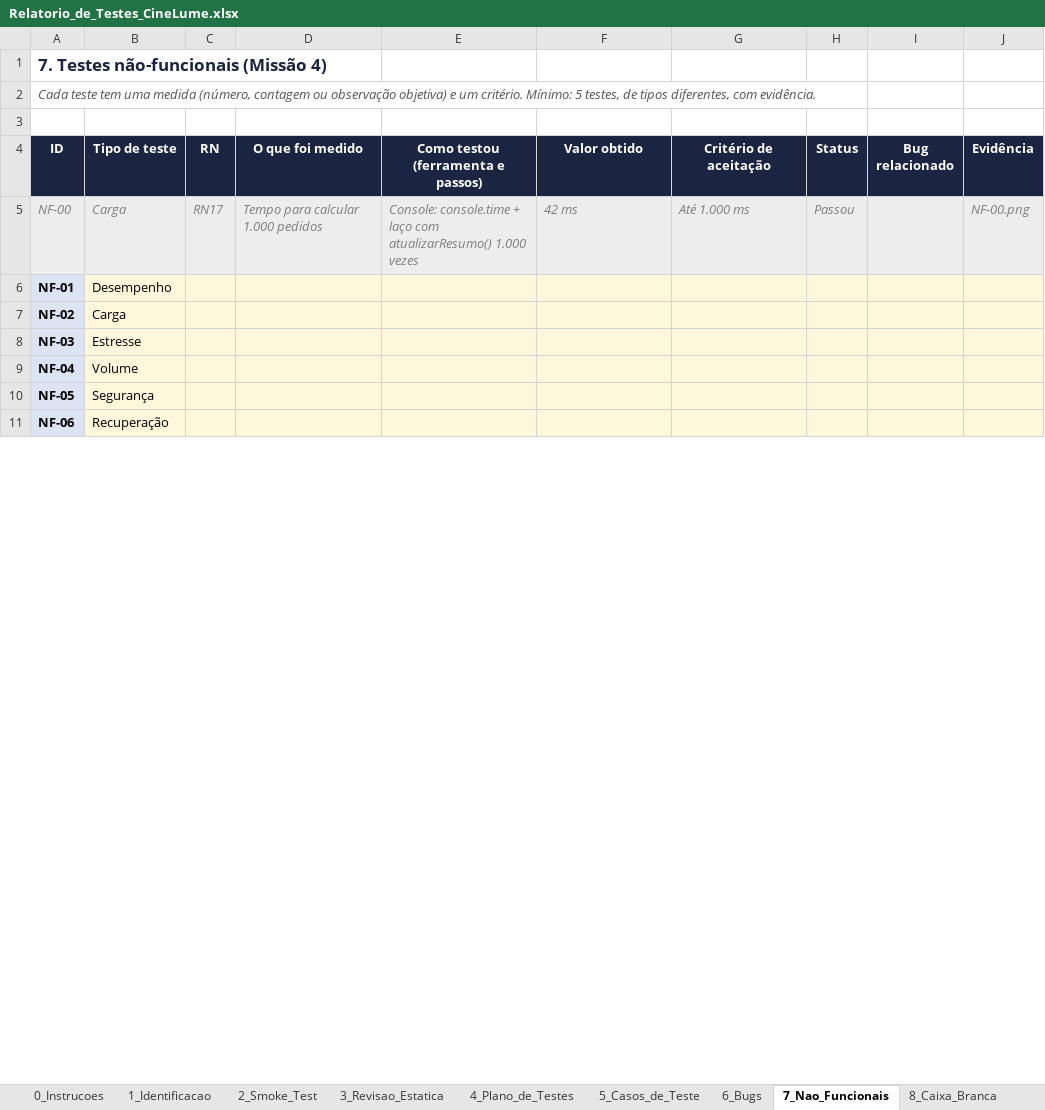
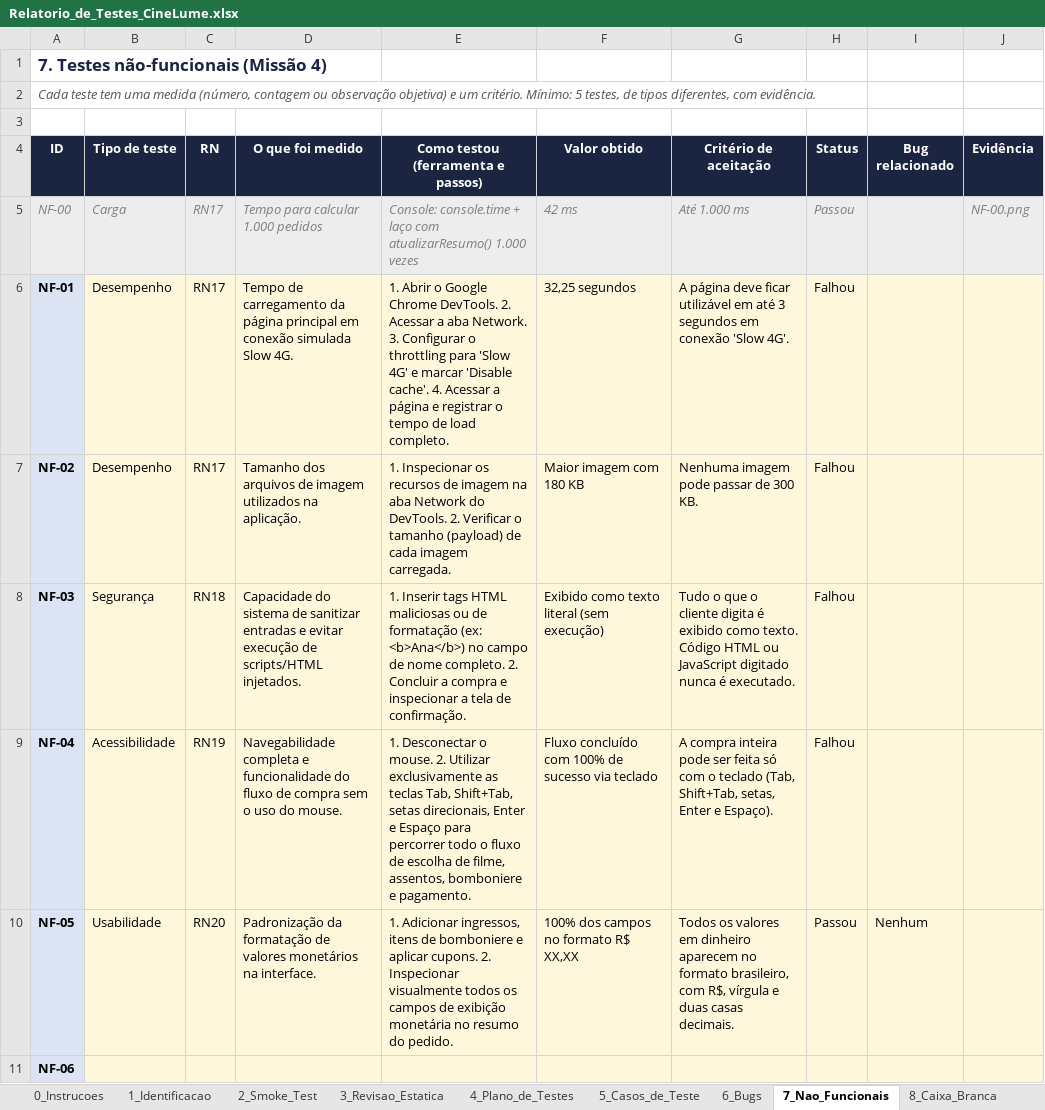
Before and after one commit to deivisonfassis/cimealume-qa-deivison-franca, an Excel workbook: relatorio/Relatorio_de_Testes_CineLume.xlsx, sheet 7_Nao_Funcionais, drawn as a sheet; only a part is shown; values as stored, in another font and other column widths than the file's, no borders; the diff covers the shown part only; the diff names each change by its address in the sheet, - before the commit and + after, or states it on an @@ line.

```diff
--- a/relatorio/Relatorio_de_Testes_CineLume.xlsx (sheet 7_Nao_Funcionais)
+++ b/relatorio/Relatorio_de_Testes_CineLume.xlsx (sheet 7_Nao_Funcionais)
-C6:C7 (RN): (empty)
+C6:C7 (RN): RN17
-D6 (O que foi medido): (empty)
+D6 (O que foi medido): Tempo de carregamento da página principal em conexão simulada Slow 4G.
-E6: (empty)
+E6: 1. Abrir o Google Chrome DevTools. 2. Acessar a aba Network. 3. Configurar o throttling para 'Slow 4G' e marcar 'Disable cache'. 4. Acessar a página e registrar o tempo de load completo.
-F6 (Valor obtido): (empty)
+F6 (Valor obtido): 32,25 segundos
-G6 (Critério de aceitação): (empty)
+G6 (Critério de aceitação): A página deve ficar utilizável em até 3 segundos em conexão 'Slow 4G'.
-H6:H9 (Status): (empty)
+H6:H9 (Status): Falhou
-B7 (Tipo de teste): Carga
+B7 (Tipo de teste): Desempenho
-D7 (O que foi medido): (empty)
+D7 (O que foi medido): Tamanho dos arquivos de imagem utilizados na aplicação.
-E7: (empty)
+E7: 1. Inspecionar os recursos de imagem na aba Network do DevTools. 2. Verificar o tamanho (payload) de cada imagem carregada.
-F7 (Valor obtido): (empty)
+F7 (Valor obtido): Maior imagem com 180 KB
-G7 (Critério de aceitação): (empty)
+G7 (Critério de aceitação): Nenhuma imagem pode passar de 300 KB.
-B8 (Tipo de teste): Estresse
+B8 (Tipo de teste): Segurança
-C8 (RN): (empty)
+C8 (RN): RN18
-D8 (O que foi medido): (empty)
+D8 (O que foi medido): Capacidade do sistema de sanitizar entradas e evitar execução de scripts/HTML injetados.
-E8: (empty)
+E8: 1. Inserir tags HTML maliciosas ou de formatação (ex: <b>Ana</b>) no campo de nome completo. 2. Concluir a compra e inspecionar a tela de confirmação.
-F8 (Valor obtido): (empty)
+F8 (Valor obtido): Exibido como texto literal (sem execução)
-G8 (Critério de aceitação): (empty)
+G8 (Critério de aceitação): Tudo o que o cliente digita é exibido como texto. Código HTML ou JavaScript digitado nunca é executado.
-B9 (Tipo de teste): Volume
+B9 (Tipo de teste): Acessibilidade
-C9 (RN): (empty)
+C9 (RN): RN19
-D9 (O que foi medido): (empty)
+D9 (O que foi medido): Navegabilidade completa e funcionalidade do fluxo de compra sem o uso do mouse.
-E9: (empty)
+E9: 1. Desconectar o mouse. 2. Utilizar exclusivamente as teclas Tab, Shift+Tab, setas direcionais, Enter e Espaço para percorrer todo o fluxo de escolha de filme, assentos, bomboniere e pagamento.
-F9 (Valor obtido): (empty)
+F9 (Valor obtido): Fluxo concluído com 100% de sucesso via teclado
-G9 (Critério de aceitação): (empty)
+G9 (Critério de aceitação): A compra inteira pode ser feita só com o teclado (Tab, Shift+Tab, setas, Enter e Espaço).
-B10 (Tipo de teste): Segurança
+B10 (Tipo de teste): Usabilidade
-C10 (RN): (empty)
+C10 (RN): RN20
-D10 (O que foi medido): (empty)
+D10 (O que foi medido): Padronização da formatação de valores monetários na interface.
-E10: (empty)
+E10: 1. Adicionar ingressos, itens de bomboniere e aplicar cupons. 2. Inspecionar visualmente todos os campos de exibição monetária no resumo do pedido.
-F10 (Valor obtido): (empty)
+F10 (Valor obtido): 100% dos campos no formato R$ XX,XX
-G10 (Critério de aceitação): (empty)
+G10 (Critério de aceitação): Todos os valores em dinheiro aparecem no formato brasileiro, com R$, vírgula e duas casas decimais.
-H10 (Status): (empty)
+H10 (Status): Passou
-I10 (Bug relacionado): (empty)
+I10 (Bug relacionado): Nenhum
-B11 (Tipo de teste): Recuperação
+B11 (Tipo de teste): (empty)
```
Also changed, not shown: 1 edited cell elsewhere in this sheet, sheet 6_Bugs, sheet 9_Automacao, sheet 5_Casos_de_Teste, sheet 8_Caixa_Branca, sheet 11_Relatorio_Final, 13 other files.
